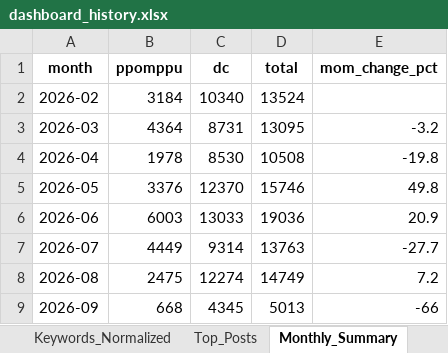
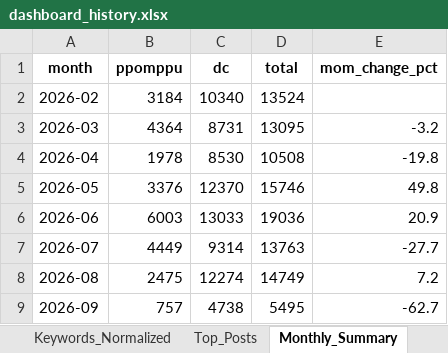
Before and after one commit to rodolfochoi911-lgtm/mvno-market-monitor, an Excel workbook: data/dashboard_history.xlsx, sheet Monthly_Summary, drawn as a sheet; values as stored, in another font and other column widths than the file's, no borders; the diff names each change by its address in the sheet, - before the commit and + after, or states it on an @@ line.

```diff
--- a/data/dashboard_history.xlsx (sheet Monthly_Summary)
+++ b/data/dashboard_history.xlsx (sheet Monthly_Summary)
-B9 (ppomppu): 668
+B9 (ppomppu): 757
-C9 (dc): 4345
+C9 (dc): 4738
-D9 (total): 5013
+D9 (total): 5495
-E9 (mom_change_pct): -66
+E9 (mom_change_pct): -62.7
```
Also changed, not shown: sheet Top_Posts, sheet Keyword_Spike, sheet Brand_Ranking, sheet Brand_SOV_Long, sheet Keywords_Normalized, sheet Keywords_Raw, 3 more sheets.
